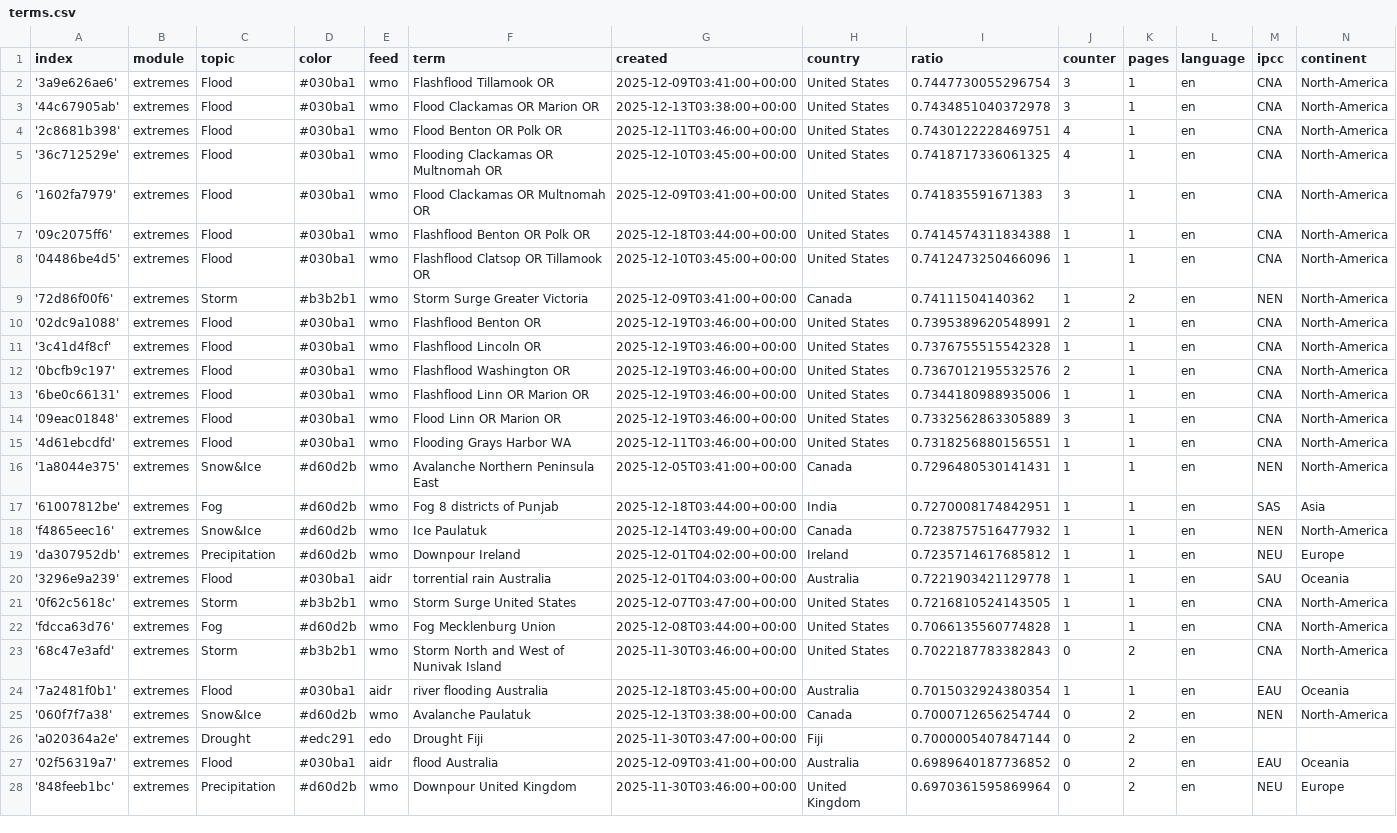
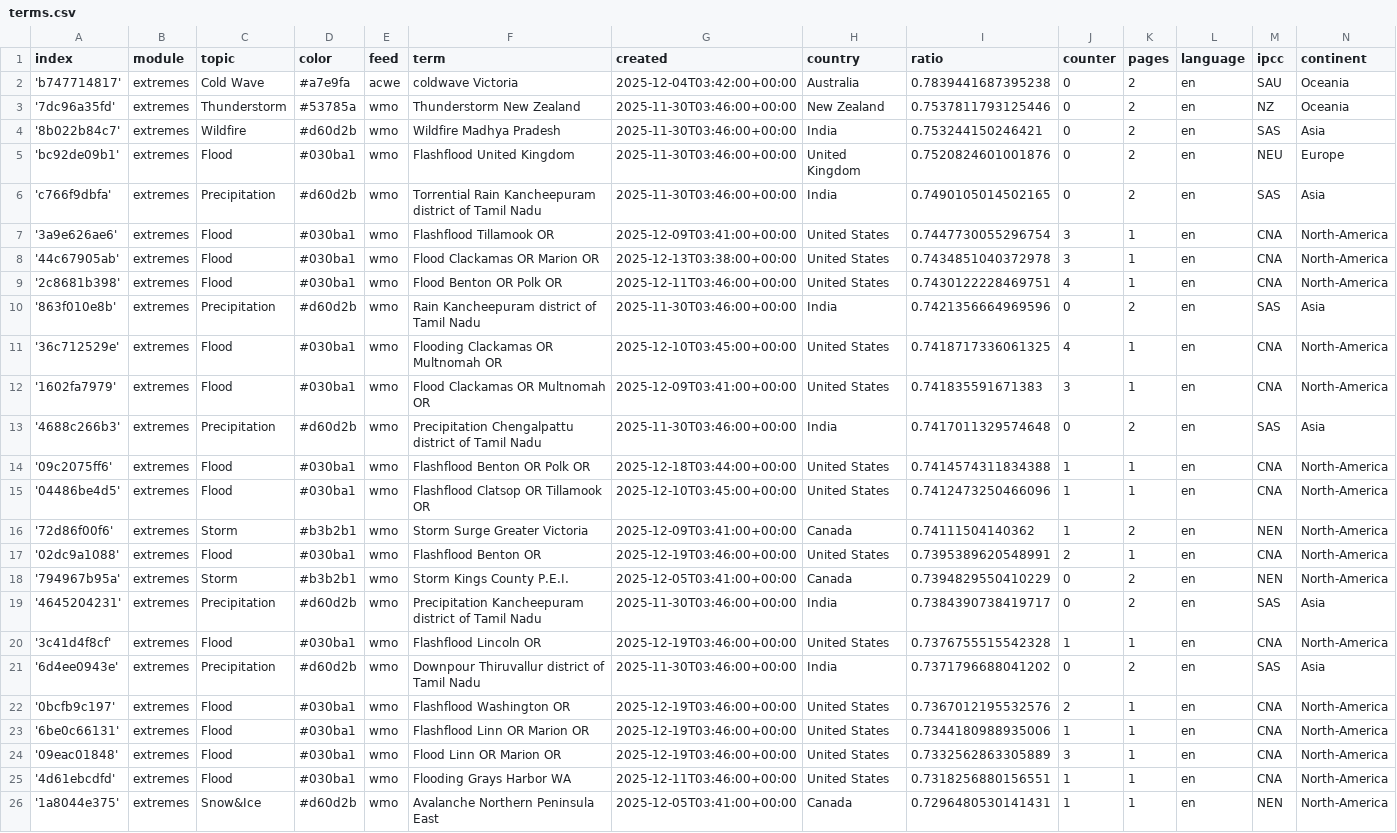
Before and after one commit to picawe-news/englishExtremes, a CSV file: terms.csv, drawn as a sheet; only a part is shown; the shorter side is filled out with more unchanged rows.

Commit message:
Commit from GitHub Actions (import:0.0)

```diff
--- a/terms.csv
+++ b/terms.csv
@@ -1,2 +1,7 @@
 index,module,topic,color,feed,term,created,country,ratio,counter,pages,language,ipcc,continent
+'b747714817',extremes,Cold Wave,#a7e9fa,acwe,coldwave Victoria,2025-12-04T03:42:00+00:00,Australia,0.7839441687395238,0,2,en,SAU,Oceania
+'7dc96a35fd',extremes,Thunderstorm,#53785a,wmo,Thunderstorm New Zealand,2025-11-30T03:46:00+00:00,New Zealand,0.7537811793125446,0,2,en,NZ,Oceania
+'8b022b84c7',extremes,Wildfire,#d60d2b,wmo,Wildfire Madhya Pradesh,2025-11-30T03:46:00+00:00,India,0.753244150246421,0,2,en,SAS,Asia
+'bc92de09b1',extremes,Flood,#030ba1,wmo,Flashflood United Kingdom,2025-11-30T03:46:00+00:00,United Kingdom,0.7520824601001876,0,2,en,NEU,Europe
+'c766f9dbfa',extremes,Precipitation,#d60d2b,wmo,Torrential Rain Kancheepuram district of Tamil Nadu,2025-11-30T03:46:00+00:00,India,0.7490105014502165,0,2,en,SAS,Asia
 '3a9e626ae6',extremes,Flood,#030ba1,wmo,Flashflood Tillamook OR,2025-12-09T03:41:00+00:00,United States,0.7447730055296754,3,1,en,CNA,North-America
@@ -4,4 +9,6 @@ index,module,topic,color,feed,term,created,country,ratio,counter,pages,language,
 '2c8681b398',extremes,Flood,#030ba1,wmo,Flood Benton OR Polk OR,2025-12-11T03:46:00+00:00,United States,0.7430122228469751,4,1,en,CNA,North-America
+'863f010e8b',extremes,Precipitation,#d60d2b,wmo,Rain Kancheepuram district of Tamil Nadu,2025-11-30T03:46:00+00:00,India,0.7421356664969596,0,2,en,SAS,Asia
 '36c712529e',extremes,Flood,#030ba1,wmo,Flooding Clackamas OR Multnomah OR,2025-12-10T03:45:00+00:00,United States,0.7418717336061325,4,1,en,CNA,North-America
 '1602fa7979',extremes,Flood,#030ba1,wmo,Flood Clackamas OR Multnomah OR,2025-12-09T03:41:00+00:00,United States,0.741835591671383,3,1,en,CNA,North-America
+'4688c266b3',extremes,Precipitation,#d60d2b,wmo,Precipitation Chengalpattu district of Tamil Nadu,2025-11-30T03:46:00+00:00,India,0.7417011329574648,0,2,en,SAS,Asia
 '09c2075ff6',extremes,Flood,#030ba1,wmo,Flashflood Benton OR Polk OR,2025-12-18T03:44:00+00:00,United States,0.7414574311834388,1,1,en,CNA,North-America
@@ -10,3 +17,6 @@ index,module,topic,color,feed,term,created,country,ratio,counter,pages,language,
 '02dc9a1088',extremes,Flood,#030ba1,wmo,Flashflood Benton OR,2025-12-19T03:46:00+00:00,United States,0.7395389620548991,2,1,en,CNA,North-America
+'794967b95a',extremes,Storm,#b3b2b1,wmo,Storm Kings County P.E.I.,2025-12-05T03:41:00+00:00,Canada,0.7394829550410229,0,2,en,NEN,North-America
+'4645204231',extremes,Precipitation,#d60d2b,wmo,Precipitation Kancheepuram district of Tamil Nadu,2025-11-30T03:46:00+00:00,India,0.7384390738419717,0,2,en,SAS,Asia
 '3c41d4f8cf',extremes,Flood,#030ba1,wmo,Flashflood Lincoln OR,2025-12-19T03:46:00+00:00,United States,0.7376755515542328,1,1,en,CNA,North-America
+'6d4ee0943e',extremes,Precipitation,#d60d2b,wmo,Downpour Thiruvallur district of Tamil Nadu,2025-11-30T03:46:00+00:00,India,0.7371796688041202,0,2,en,SAS,Asia
 '0bcfb9c197',extremes,Flood,#030ba1,wmo,Flashflood Washington OR,2025-12-19T03:46:00+00:00,United States,0.7367012195532576,2,1,en,CNA,North-America
```
